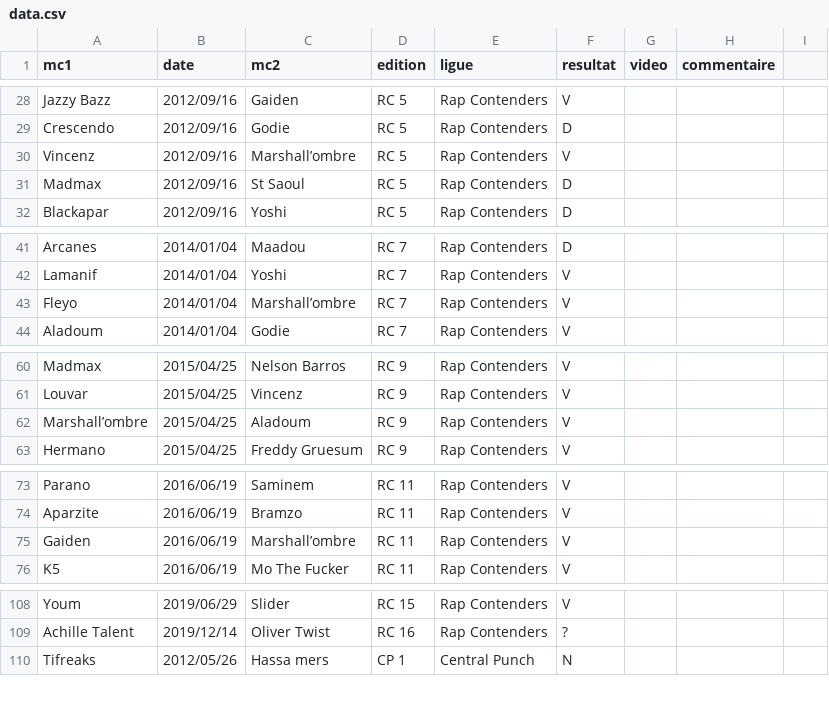
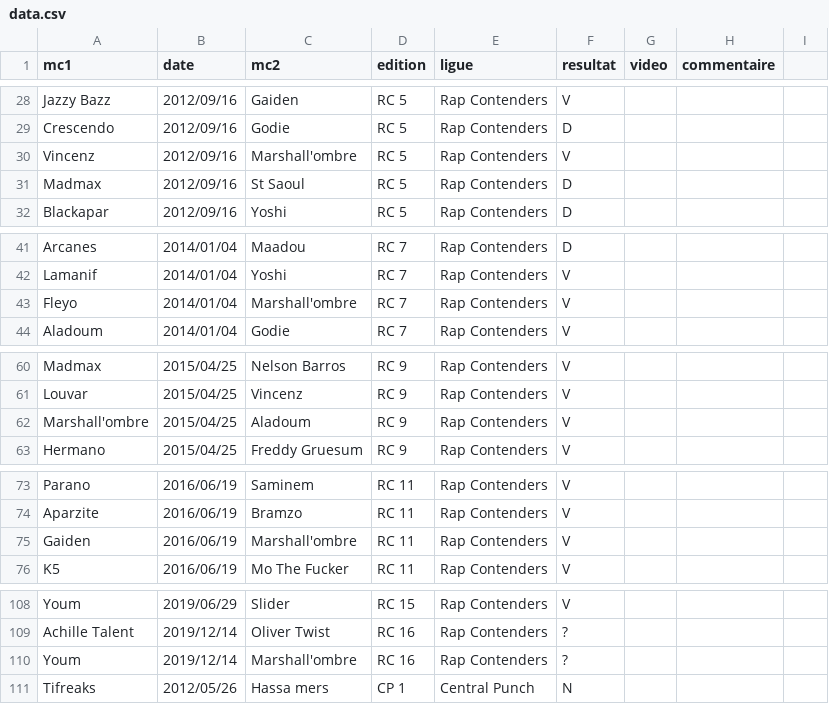
Before and after one commit to thibaultduponchelle/battlerec, a CSV file: data.csv, drawn as a sheet; only a part is shown, gaps mark what is left out; the diff covers the shown part only.

```diff
--- a/data.csv
+++ b/data.csv
@@ -29,3 +29,3 @@ Jazzy Bazz,2012/09/16,Gaiden,RC 5,Rap Contenders,V,,,
 Crescendo,2012/09/16,Godie,RC 5,Rap Contenders,D,,,
-Vincenz,2012/09/16,Marshall’ombre,RC 5,Rap Contenders,V,,,
+Vincenz,2012/09/16,Marshall'ombre,RC 5,Rap Contenders,V,,,
 Madmax,2012/09/16,St Saoul,RC 5,Rap Contenders,D,,,
@@ -42,3 +42,3 @@ Arcanes,2014/01/04,Maadou,RC 7,Rap Contenders,D,,,
 Lamanif,2014/01/04,Yoshi,RC 7,Rap Contenders,V,,,
-Fleyo,2014/01/04,Marshall’ombre,RC 7,Rap Contenders,V,,,
+Fleyo,2014/01/04,Marshall'ombre,RC 7,Rap Contenders,V,,,
 Aladoum,2014/01/04,Godie,RC 7,Rap Contenders,V,,,
@@ -61,3 +61,3 @@ Madmax,2015/04/25,Nelson Barros,RC 9,Rap Contenders,V,,,
 Louvar,2015/04/25,Vincenz,RC 9,Rap Contenders,V,,,
-Marshall’ombre,2015/04/25,Aladoum,RC 9,Rap Contenders,V,,,
+Marshall'ombre,2015/04/25,Aladoum,RC 9,Rap Contenders,V,,,
 Hermano,2015/04/25,Freddy Gruesum,RC 9,Rap Contenders,V,,,
@@ -74,3 +74,3 @@ Parano,2016/06/19,Saminem,RC 11,Rap Contenders,V,,,
 Aparzite,2016/06/19,Bramzo,RC 11,Rap Contenders,V,,,
-Gaiden,2016/06/19,Marshall’ombre,RC 11,Rap Contenders,V,,,
+Gaiden,2016/06/19,Marshall'ombre,RC 11,Rap Contenders,V,,,
 K5,2016/06/19,Mo The Fucker,RC 11,Rap Contenders,V,,,
@@ -109,2 +109,3 @@ Youm,2019/06/29,Slider,RC 15,Rap Contenders,V,,,
 Achille Talent,2019/12/14,Oliver Twist,RC 16,Rap Contenders,?,,,
+Youm,2019/12/14,Marshall'ombre,RC 16,Rap Contenders,?,,,
 Tifreaks,2012/05/26,Hassa mers,CP 1,Central Punch,N,,,
```
Also changed, not shown: 8 edited cells elsewhere in this file.
